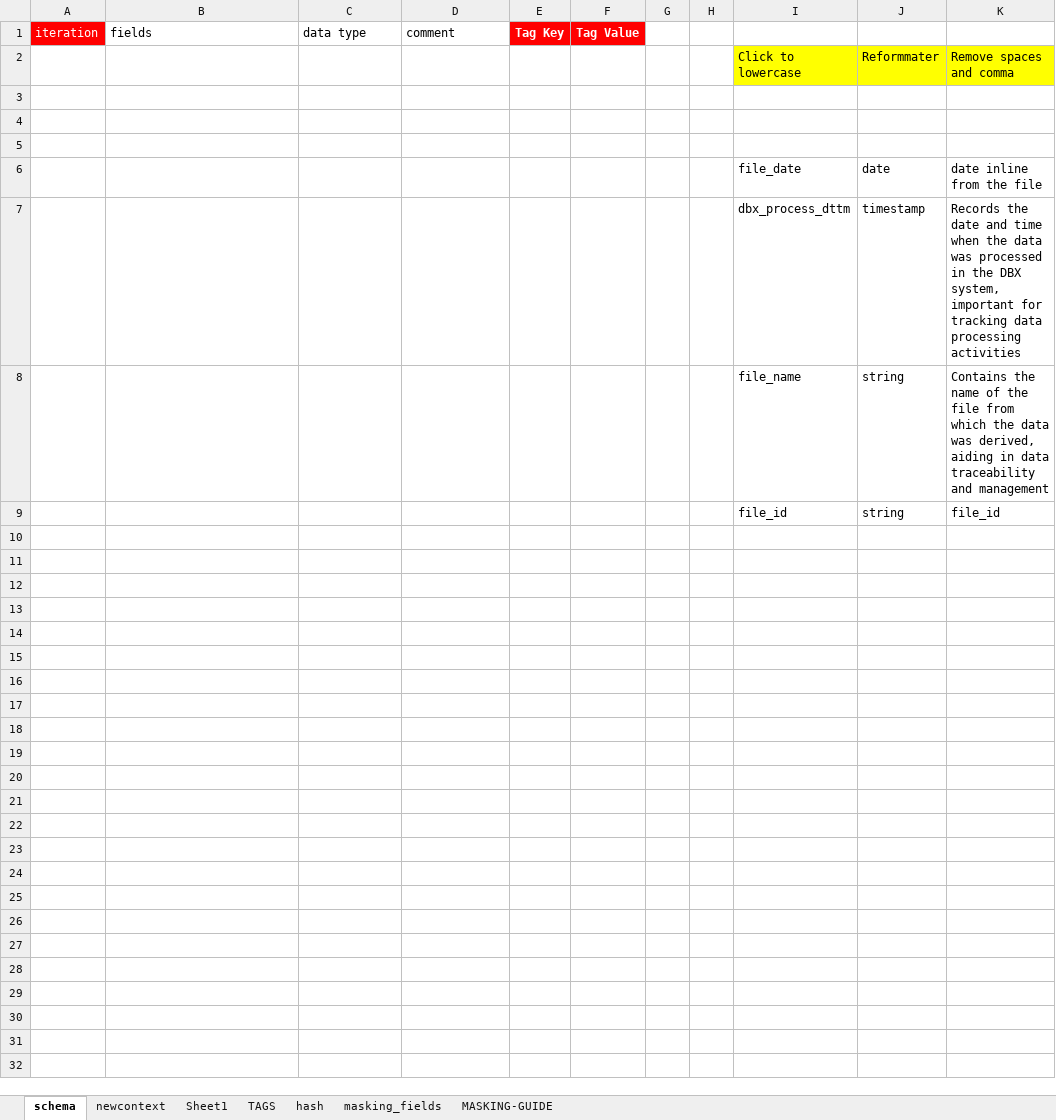
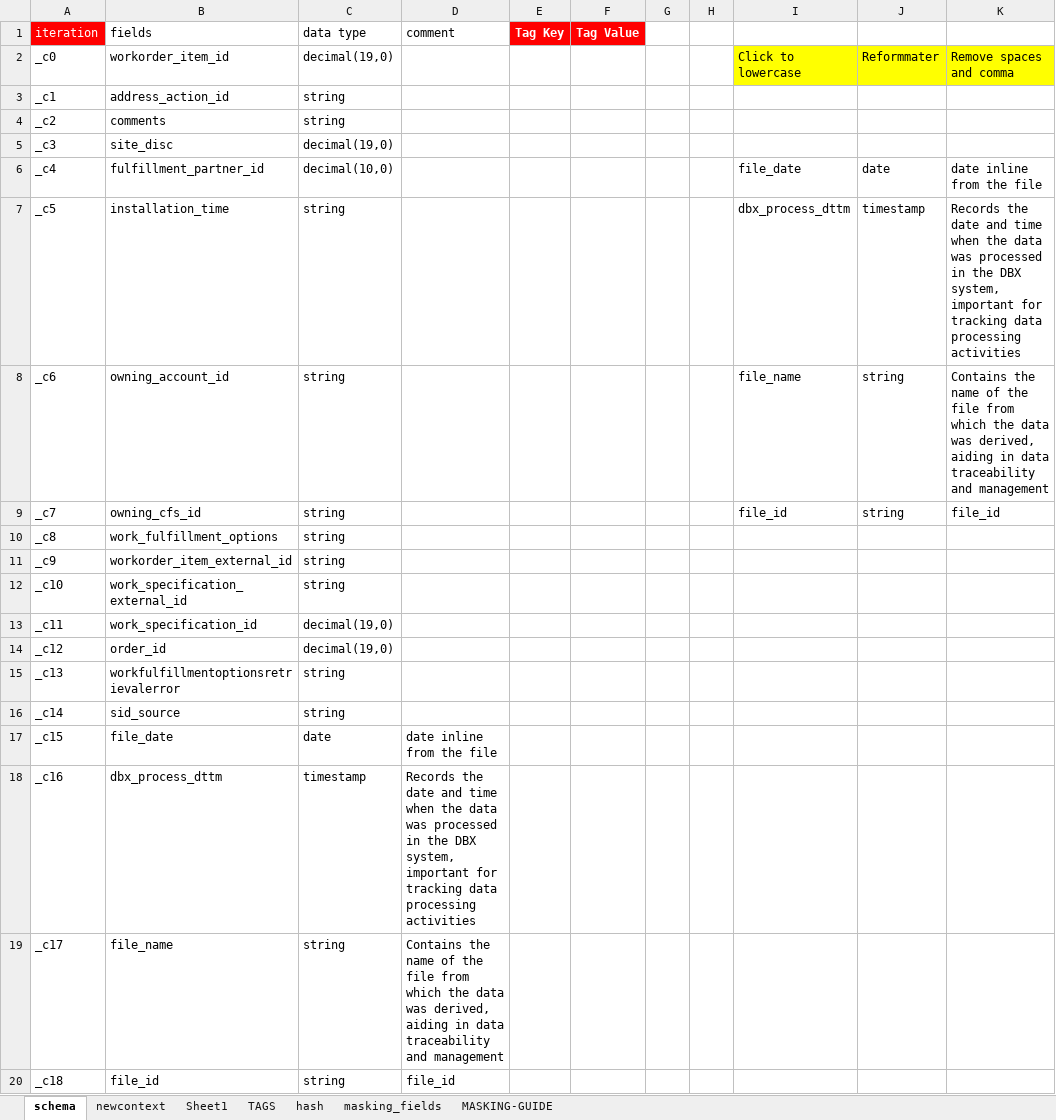
Before and after one commit to SMART-KENNY/kaizen-cli, an Excel workbook: dbx_context_param_optima.xlsx, sheet schema, drawn as a sheet; values as stored, in another font and other column widths than the file's, no borders; charts and pictures not drawn; the diff names each change by its address in the sheet, - before the commit and + after, or states it on an @@ line.

```diff
--- a/dbx_context_param_optima.xlsx (sheet schema)
+++ b/dbx_context_param_optima.xlsx (sheet schema)
-A2 (iteration): (empty)
+A2 (iteration): _c0
-B2 (fields): (empty)
+B2 (fields): workorder_item_id
-C2 (data type): (empty)
+C2 (data type): decimal(19,0)
-row 3: (empty)
+row 3: _c1 | address_action_id | string
-row 4: (empty)
+row 4: _c2 | comments | string
-row 5: (empty)
+row 5: _c3 | site_disc | decimal(19,0)
-A6 (iteration): (empty)
+A6 (iteration): _c4
-B6 (fields): (empty)
+B6 (fields): fulfillment_partner_id
-C6 (data type): (empty)
+C6 (data type): decimal(10,0)
-A7 (iteration): (empty)
+A7 (iteration): _c5
-B7 (fields): (empty)
+B7 (fields): installation_time
-C7:C9 (data type): (empty)
+C7:C9 (data type): string
-A8 (iteration): (empty)
+A8 (iteration): _c6
-B8 (fields): (empty)
+B8 (fields): owning_account_id
-A9 (iteration): (empty)
+A9 (iteration): _c7
-B9 (fields): (empty)
+B9 (fields): owning_cfs_id
+row 10: _c8 | work_fulfillment_options | string
+row 11: _c9 | workorder_item_external_id | string
+row 12: _c10 | work_specification_external_id | string
+row 13: _c11 | work_specification_id | decimal(19,0)
+row 14: _c12 | order_id | decimal(19,0)
+row 15: _c13 | workfulfillmentoptionsretrievalerror | string
+row 16: _c14 | sid_source | string
+row 17: _c15 | file_date | date | date inline from the file
+row 18: _c16 | dbx_process_dttm | timestamp | Records the date and time when the data was processed in the DBX system, important for tracking data processing activities
+row 19: _c17 | file_name | string | Contains the name of the file from which the data was derived, aiding in data traceability and management
+row 20: _c18 | file_id | string | file_id
```
Also changed, not shown: sheet hash, sheet newcontext, charts or pictures, 9 other files.
